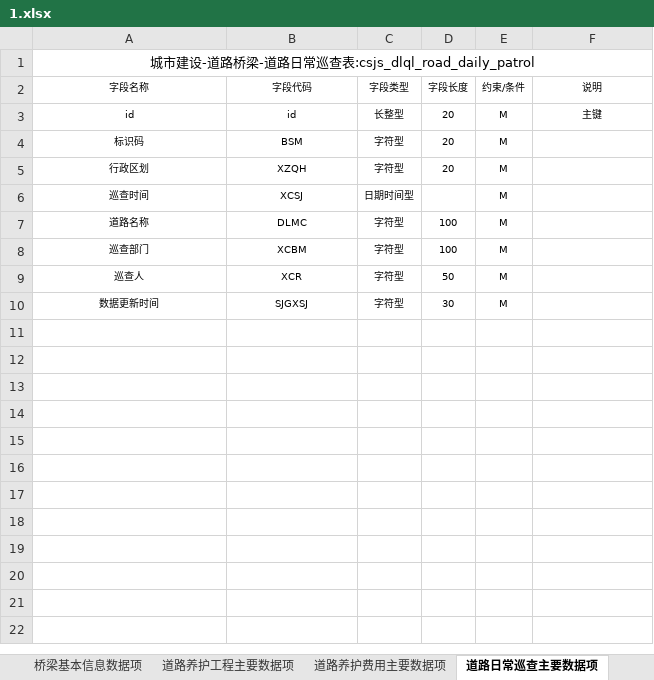
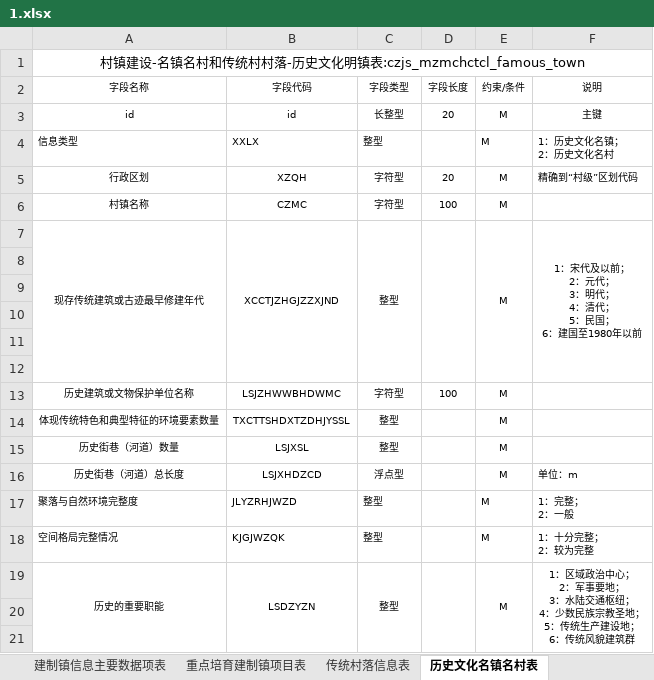
Before and after one commit to wangjunboit/excel-to-sql, an Excel workbook: src/main/resources/excel/1.xlsx, sheet 历史文化名镇名村表, drawn as a sheet; only a part is shown; values as stored, in another font and other column widths than the file's, no borders; removed rows and columns are numbered as before the commit, all else as after; ↵ is a line break in a cell; the diff covers the shown part only; the diff names each change by its address in the sheet, - before the commit and + after, or states it on an @@ line.

```diff
--- a/src/main/resources/excel/1.xlsx (sheet 历史文化名镇名村表)
+++ b/src/main/resources/excel/1.xlsx (sheet 历史文化名镇名村表)
-sheet tab: 道路养护工程主要数据项
+sheet tab: 重点培育建制镇项目表
-sheet tab: 道路养护费用主要数据项
+sheet tab: 传统村落信息表
-sheet tab: 道路日常巡查主要数据项
+sheet tab: 历史文化名镇名村表
-sheet tab: 桥梁基本信息数据项
-A1 (字段名称): 城市建设-道路桥梁-道路日常巡查表:csjs_dlql_road_daily_patrol
+A1 (字段名称): 村镇建设-名镇名村和传统村村落-历史文化明镇表:czjs_mzmchctcl_famous_town
-row 4: 标识码 | BSM | 字符型 | 20 | M
+row 4: 信息类型 | XXLX | 整型 |  | M | 1：历史文化名镇； ↵ 2：历史文化名村
-F5 (说明): (empty)
+F5 (说明): 精确到“村级”区划代码
-row 6: 巡查时间 | XCSJ | 日期时间型 |  | M
-A6 (字段名称): 道路名称
+A6 (字段名称): 村镇名称
-B6 (字段代码): DLMC
+B6 (字段代码): CZMC
+row 7: 现存传统建筑或古迹最早修建年代 | XCCTJZHGJZZXJND | 整型 |  | M | 1：宋代及以前； ↵ 2：元代； ↵ 3：明代； ↵ 4：清代； ↵ 5：民国； ↵ 6：建国至1980年以前
+row 8: (empty)
+row 9: (empty)
+row 10: (empty)
+row 11: (empty)
+row 12: (empty)
-A13 (字段名称): 巡查部门
+A13 (字段名称): 历史建筑或文物保护单位名称
-B13 (字段代码): XCBM
+B13 (字段代码): LSJZHWWBHDWMC
+row 14: 体现传统特色和典型特征的环境要素数量 | TXCTTSHDXTZDHJYSSL | 整型 |  | M
+row 15: 历史街巷（河道）数量 | LSJXSL | 整型 |  | M
+row 16: 历史街巷（河道）总长度 | LSJXHDZCD | 浮点型 |  | M | 单位：m
+row 17: 聚落与自然环境完整度 | JLYZRHJWZD | 整型 |  | M | 1：完整； ↵ 2：一般
+row 18: 空间格局完整情况 | KJGJWZQK | 整型 |  | M | 1：十分完整； ↵ 2：较为完整
+row 19: 历史的重要职能 | LSDZYZN | 整型 |  | M | 1：区域政治中心； ↵ 2：军事要地； ↵ 3：水陆交通枢纽； ↵ 4：少数民族宗教圣地； ↵ 5：传统生产建设地； ↵ 6：传统风貌建筑群
-row 20: 巡查人 | XCR | 字符型 | 50 | M
+row 20: (empty)
-row 21: 数据更新时间 | SJGXSJ | 字符型 | 30 | M
+row 21: (empty)
```
Also changed, not shown: 10 added rows elsewhere in this sheet, sheet 建制镇信息主要数据项表, sheet 农村住房建设-住房安全保障信息, sheet 农村住房建设-住房试点表, sheet 建制镇污水治理-污水处理厂表, sheet 建制镇污水治理-污水处理厂月报表 ), sheet 重点培育建制镇项目表, 7 more sheets, other sheet tabs, 6 other files.
